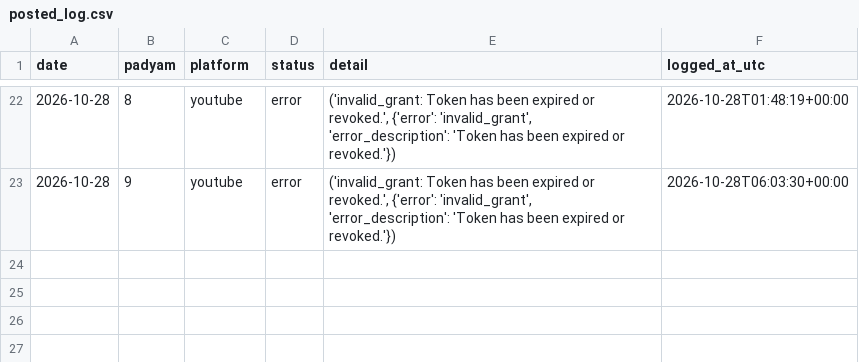
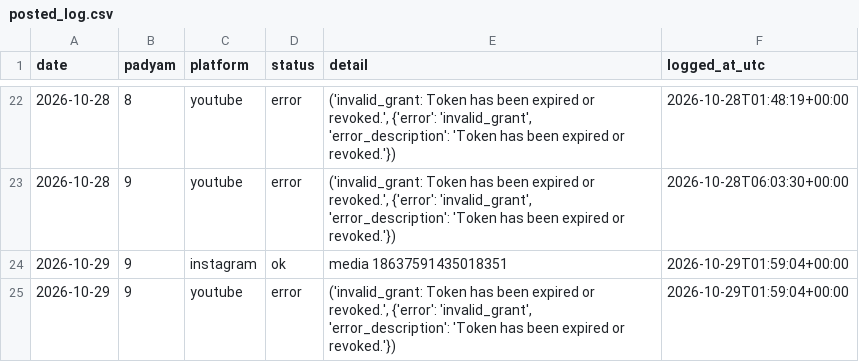
Before and after one commit to mbnath99/Sampoorna-Bhagavadgita, a CSV file: state/posted_log.csv, drawn as a sheet; only a part is shown, gaps mark what is left out.

Commit message:
Posted Gita reel 9 on 2026-10-29

```diff
--- a/state/posted_log.csv
+++ b/state/posted_log.csv
@@ -23 +23,3 @@ date,padyam,platform,status,detail,logged_at_utc
 2026-10-28,9,youtube,error,"('invalid_grant: Token has been expired or revoked.', {'error': 'invalid_grant', 'error_description': 'Token has been expired or revoked.'})",2026-10-28T06:03:30+00:00
+2026-10-29,9,instagram,ok,media 18637591435018351,2026-10-29T01:59:04+00:00
+2026-10-29,9,youtube,error,"('invalid_grant: Token has been expired or revoked.', {'error': 'invalid_grant', 'error_description': 'Token has been expired or revoked.'})",2026-10-29T01:59:04+00:00
```
